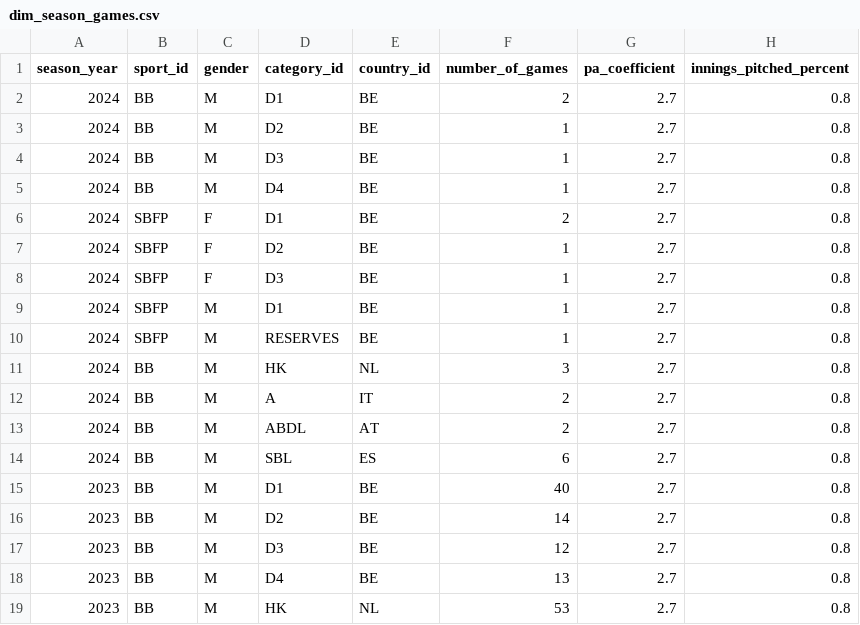
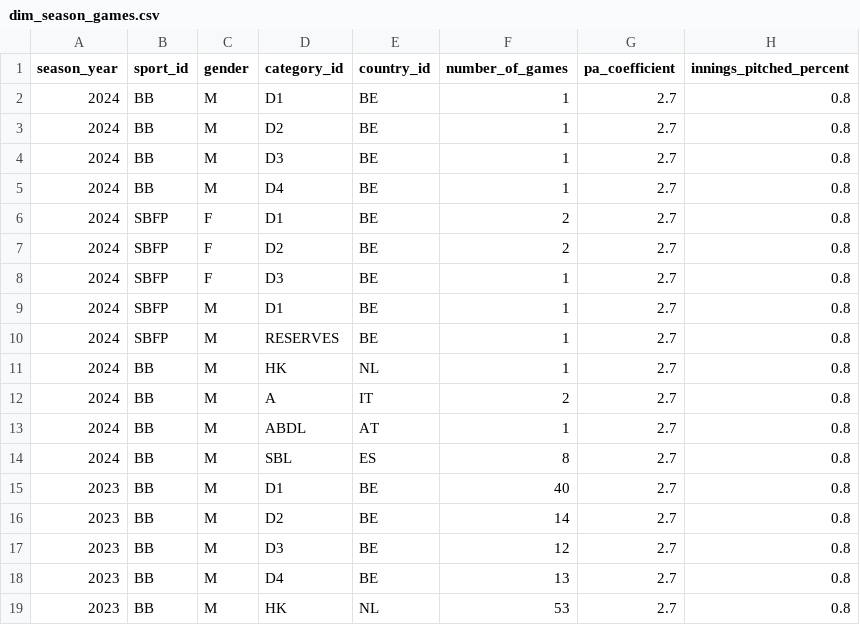
Before and after one commit to tonper19/ballgame, a CSV file: data/csv/dim_season_games.csv, drawn as a sheet; only a part is shown.

Commit message:
Games played 20240412

```diff
--- a/data/csv/dim_season_games.csv
+++ b/data/csv/dim_season_games.csv
@@ -1,3 +1,3 @@
 season_year,sport_id,gender,category_id,country_id,number_of_games,pa_coefficient,innings_pitched_percent
-2024,BB,M,D1,BE,2,2.7,0.8
+2024,BB,M,D1,BE,1,2.7,0.8
 2024,BB,M,D2,BE,1,2.7,0.8
@@ -6,3 +6,3 @@ season_year,sport_id,gender,category_id,country_id,number_of_games,pa_coefficien
 2024,SBFP,F,D1,BE,2,2.7,0.8
-2024,SBFP,F,D2,BE,1,2.7,0.8
+2024,SBFP,F,D2,BE,2,2.7,0.8
 2024,SBFP,F,D3,BE,1,2.7,0.8
@@ -10,6 +10,6 @@ season_year,sport_id,gender,category_id,country_id,number_of_games,pa_coefficien
 2024,SBFP,M,RESERVES,BE,1,2.7,0.8
-2024,BB,M,HK,NL,3,2.7,0.8
+2024,BB,M,HK,NL,1,2.7,0.8
 2024,BB,M,A,IT,2,2.7,0.8
-2024,BB,M,ABDL,AT,2,2.7,0.8
-2024,BB,M,SBL,ES,6,2.7,0.8
+2024,BB,M,ABDL,AT,1,2.7,0.8
+2024,BB,M,SBL,ES,8,2.7,0.8
 2023,BB,M,D1,BE,40,2.7,0.8
```
